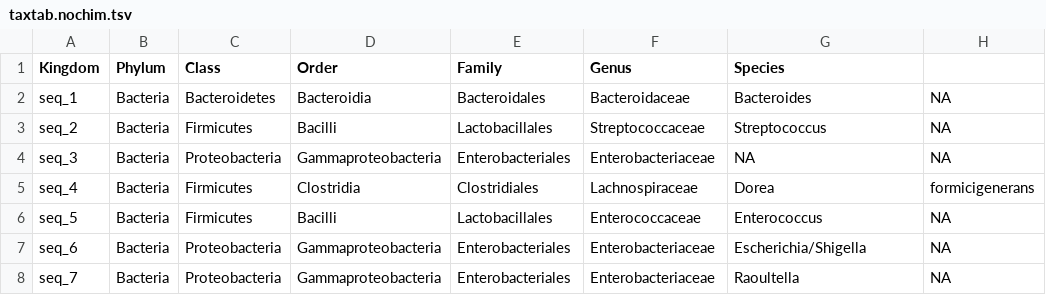
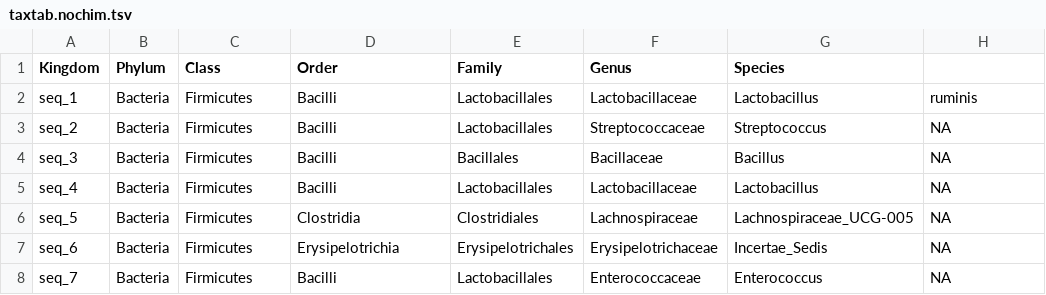
Before and after one commit to jsilve24/pcrbias_paper_code, a TSV file: dada2_mock/taxtab.nochim.tsv, drawn as a sheet; only a part is shown; the diff covers the shown part only.

```diff
--- a/dada2_mock/taxtab.nochim.tsv
+++ b/dada2_mock/taxtab.nochim.tsv
@@ -1,8 +1,8 @@
 Kingdom	Phylum	Class	Order	Family	Genus	Species
-seq_1	Bacteria	Bacteroidetes	Bacteroidia	Bacteroidales	Bacteroidaceae	Bacteroides	NA
+seq_1	Bacteria	Firmicutes	Bacilli	Lactobacillales	Lactobacillaceae	Lactobacillus	ruminis
 seq_2	Bacteria	Firmicutes	Bacilli	Lactobacillales	Streptococcaceae	Streptococcus	NA
-seq_3	Bacteria	Proteobacteria	Gammaproteobacteria	Enterobacteriales	Enterobacteriaceae	NA	NA
-seq_4	Bacteria	Firmicutes	Clostridia	Clostridiales	Lachnospiraceae	Dorea	formicigenerans
-seq_5	Bacteria	Firmicutes	Bacilli	Lactobacillales	Enterococcaceae	Enterococcus	NA
-seq_6	Bacteria	Proteobacteria	Gammaproteobacteria	Enterobacteriales	Enterobacteriaceae	Escherichia/Shigella	NA
-seq_7	Bacteria	Proteobacteria	Gammaproteobacteria	Enterobacteriales	Enterobacteriaceae	Raoultella	NA
+seq_3	Bacteria	Firmicutes	Bacilli	Bacillales	Bacillaceae	Bacillus	NA
+seq_4	Bacteria	Firmicutes	Bacilli	Lactobacillales	Lactobacillaceae	Lactobacillus	NA
+seq_5	Bacteria	Firmicutes	Clostridia	Clostridiales	Lachnospiraceae	Lachnospiraceae_UCG-005	NA
+seq_6	Bacteria	Firmicutes	Erysipelotrichia	Erysipelotrichales	Erysipelotrichaceae	Incertae_Sedis	NA
+seq_7	Bacteria	Firmicutes	Bacilli	Lactobacillales	Enterococcaceae	Enterococcus	NA
```
Also changed, not shown: 3 added rows and 53 edited cells elsewhere in this file, dada2_mock/refseqs.nochim.tsv, dada2_mock/seqtab.nochim.tsv, 30 other files.
